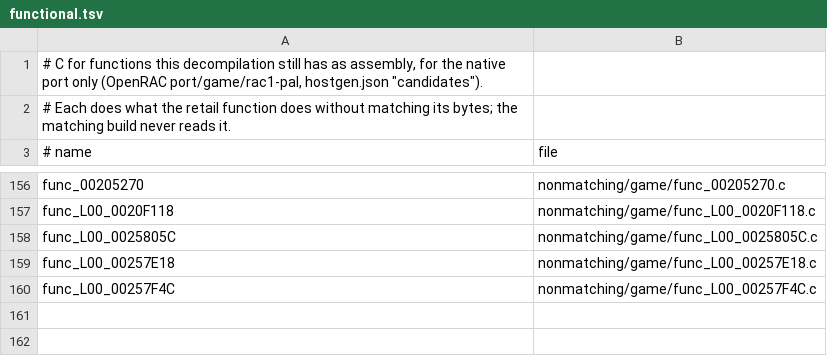
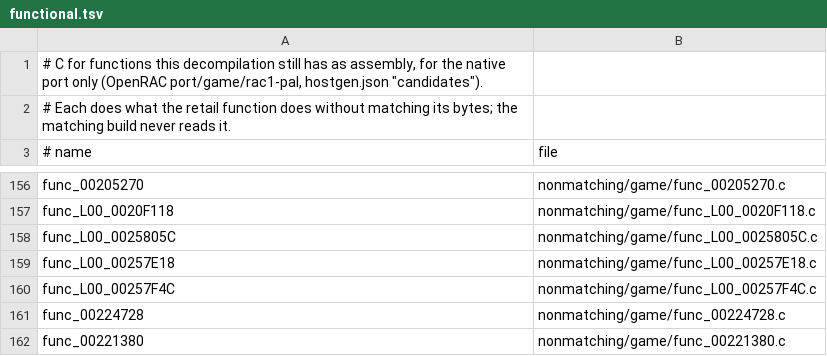
Before and after one commit to Lynder063/rac1-decomp, a TSV file: nonmatching/functional.tsv, drawn as a sheet; only a part is shown, gaps mark what is left out.

```diff
--- a/nonmatching/functional.tsv
+++ b/nonmatching/functional.tsv
@@ -160 +160,3 @@ func_L00_00257E18	nonmatching/game/func_L00_00257E18.c
 func_L00_00257F4C	nonmatching/game/func_L00_00257F4C.c
+func_00224728	nonmatching/game/func_00224728.c
+func_00221380	nonmatching/game/func_00221380.c
```
Also changed, not shown: 2 other files.
